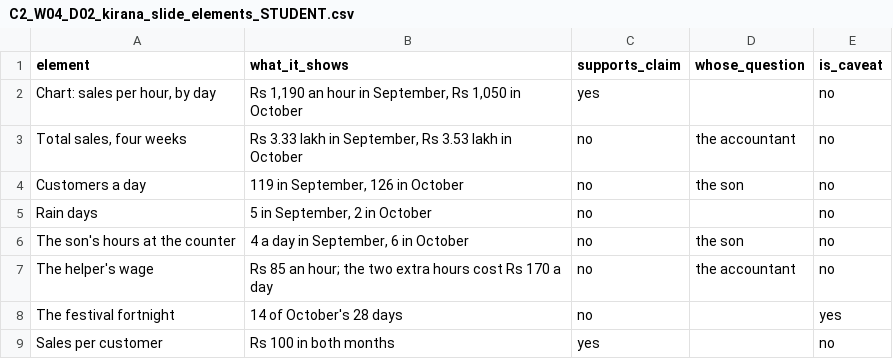
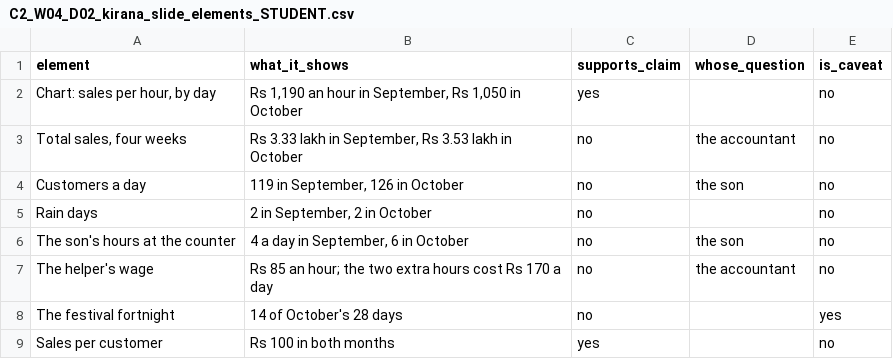
Before and after one commit to fde-academy-lab/c2-content-factory, a CSV file: content/W04/D2/data/C2_W04_D02_kirana_slide_elements_STUDENT.csv, drawn as a sheet.

```diff
--- a/content/W04/D2/data/C2_W04_D02_kirana_slide_elements_STUDENT.csv
+++ b/content/W04/D2/data/C2_W04_D02_kirana_slide_elements_STUDENT.csv
@@ -4,3 +4,3 @@ element,what_it_shows,supports_claim,whose_question,is_caveat
 Customers a day,"119 in September, 126 in October",no,the son,no
-Rain days,"5 in September, 2 in October",no,,no
+Rain days,"2 in September, 2 in October",no,,no
 The son's hours at the counter,"4 a day in September, 6 in October",no,the son,no
```
Also changed, not shown: content/W04/D2/data/C2_W04_D02_kirana_days_STUDENT.csv, 11 other files.
